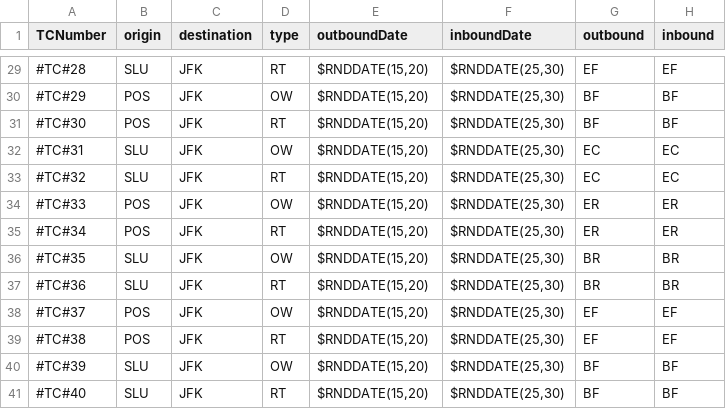
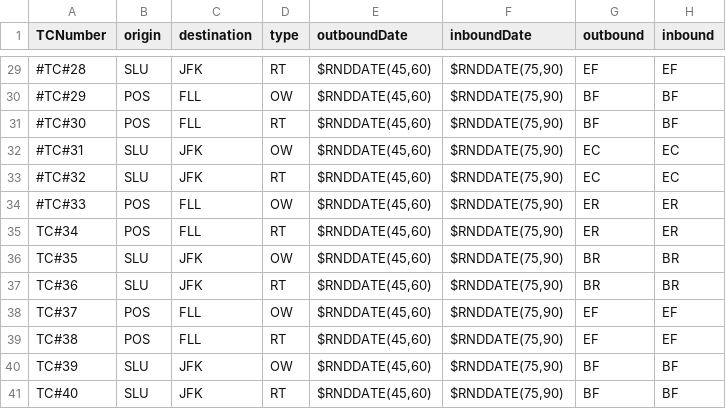
Before and after one commit to Azgoz27/Python_Selenium, a CSV file: SummaryScreen/BWA_EEBKG_SS_PaxAndFltCombinations.csv, drawn as a sheet; only a part is shown, gaps mark what is left out; the diff covers the shown part only; the diff names each change by its address in the sheet, - before the commit and + after, or states it on an @@ line.

```diff
--- a/SummaryScreen/BWA_EEBKG_SS_PaxAndFltCombinations.csv
+++ b/SummaryScreen/BWA_EEBKG_SS_PaxAndFltCombinations.csv
-E29:E41 (outboundDate): $RNDDATE(15,20)
+E29:E41 (outboundDate): $RNDDATE(45,60)
-F29:F41 (inboundDate): $RNDDATE(25,30)
+F29:F41 (inboundDate): $RNDDATE(75,90)
-C30:C31 (destination): JFK
+C30:C31 (destination): FLL
-C34:C35 (destination): JFK
+C34:C35 (destination): FLL
-A35 (TCNumber): #TC#34
+A35 (TCNumber): TC#34
-A36 (TCNumber): #TC#35
+A36 (TCNumber): TC#35
-A37 (TCNumber): #TC#36
+A37 (TCNumber): TC#36
-A38 (TCNumber): #TC#37
+A38 (TCNumber): TC#37
-C38:C39 (destination): JFK
+C38:C39 (destination): FLL
-A39 (TCNumber): #TC#38
+A39 (TCNumber): TC#38
-A40 (TCNumber): #TC#39
+A40 (TCNumber): TC#39
-A41 (TCNumber): #TC#40
+A41 (TCNumber): TC#40
```
Also changed, not shown: 77 edited cells elsewhere in this file, 5 other files.
